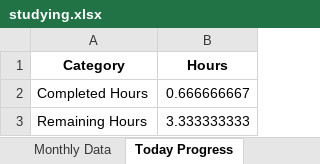
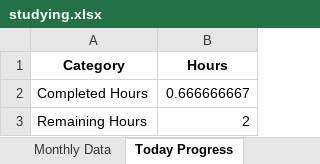
Before and after one commit to brimell/studying, an Excel workbook: studying.xlsx, sheet Today Progress, drawn as a sheet; values as stored, in another font and other column widths than the file's, no borders; charts and pictures not drawn; the diff names each change by its address in the sheet, - before the commit and + after, or states it on an @@ line.

```diff
--- a/studying.xlsx (sheet Today Progress)
+++ b/studying.xlsx (sheet Today Progress)
-B3 (Hours): 3.333333333
+B3 (Hours): 2
```
Also changed, not shown: sheet Monthly Data, charts or pictures, 3 other files.
